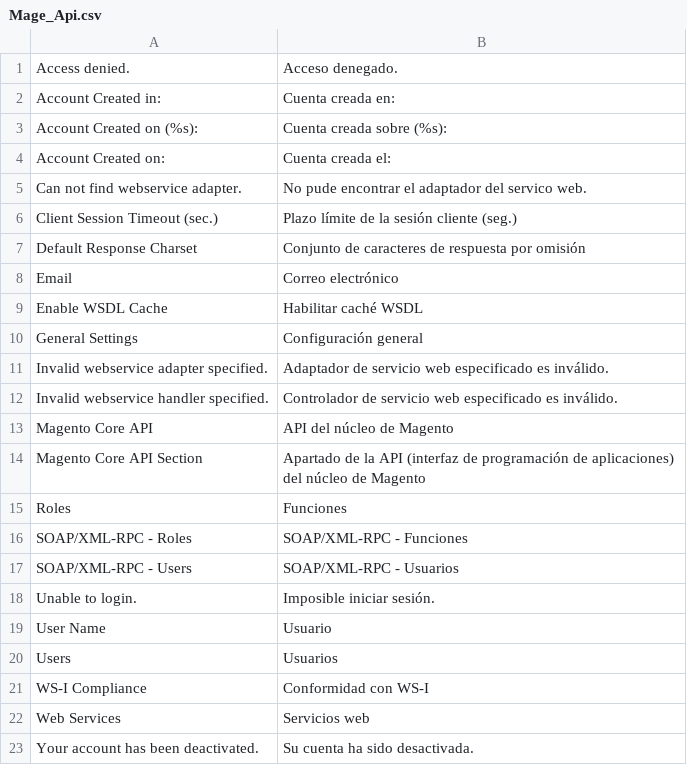
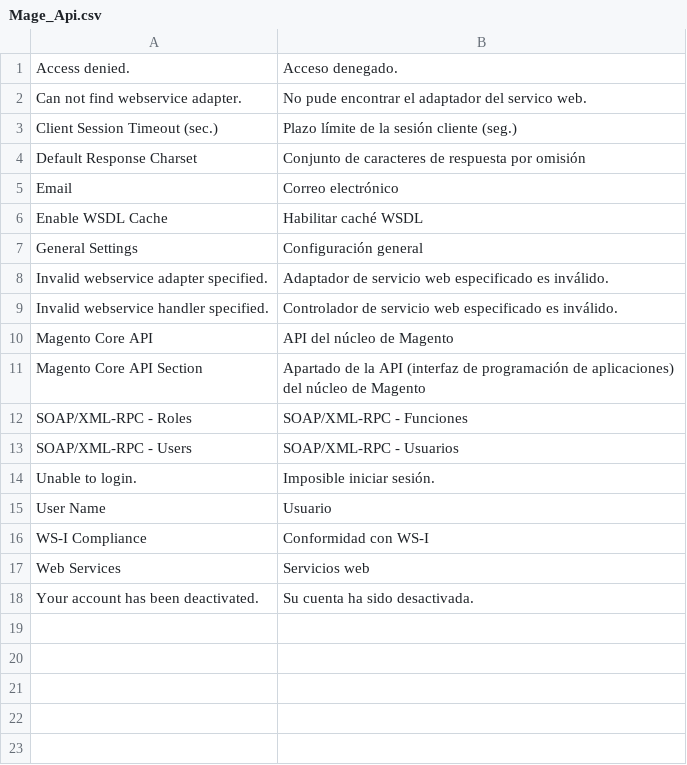
Before and after one commit to MaWoScha/German_LocalePack_es_ES, a CSV file: app/locale/es_ES/Mage_Api.csv, drawn as a sheet; the diff names each change by its address in the sheet, - before the commit and + after, or states it on an @@ line.

```diff
--- a/app/locale/es_ES/Mage_Api.csv
+++ b/app/locale/es_ES/Mage_Api.csv
-row 2: Account Created in: | Cuenta creada en:
-row 3: Account Created on (%s): | Cuenta creada sobre (%s):
-row 4: Account Created on: | Cuenta creada el:
-row 15: Roles | Funciones
-row 20: Users | Usuarios
```
Also changed, not shown: app/locale/es_ES/Mage_Adminhtml.csv, app/locale/es_ES/Mage_Checkout.csv, 19 other files.
